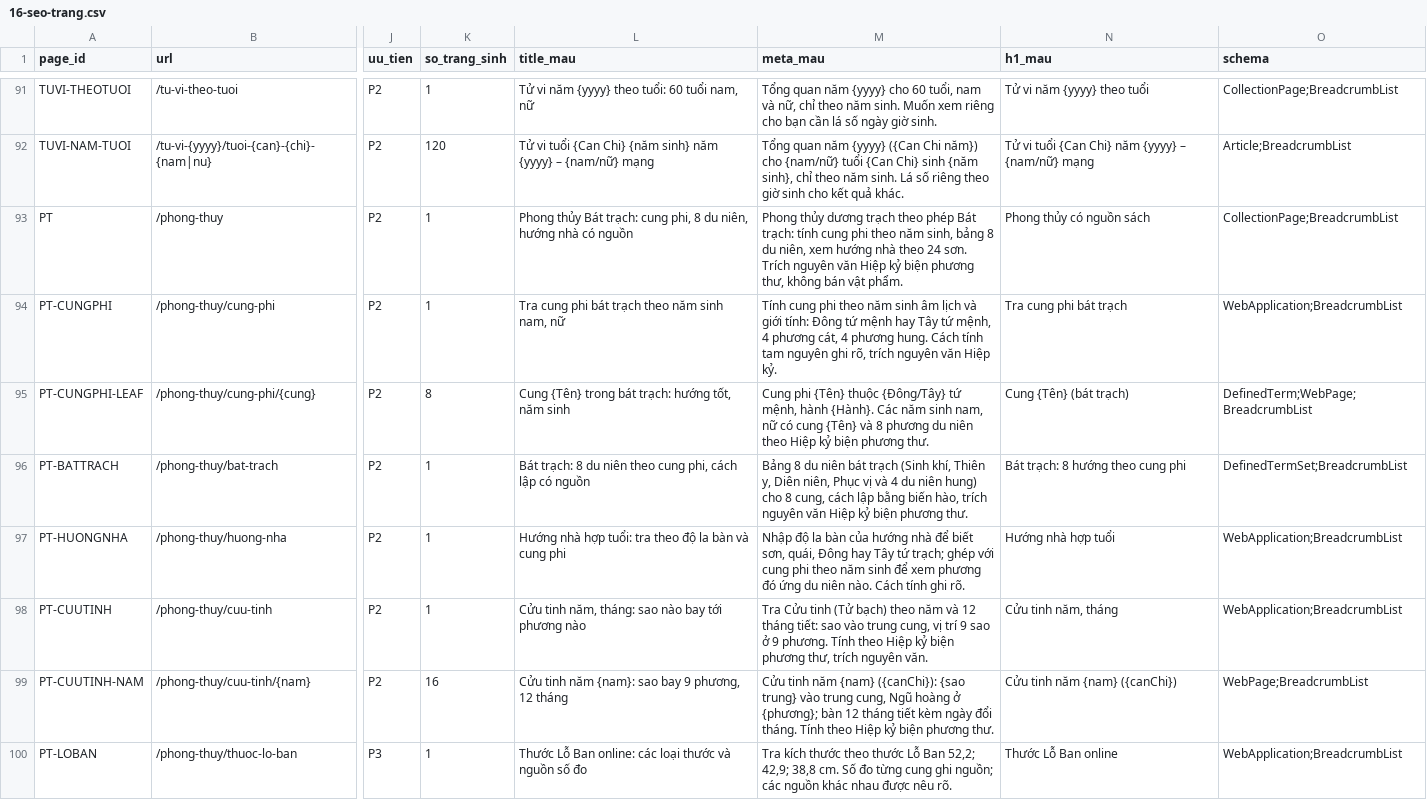
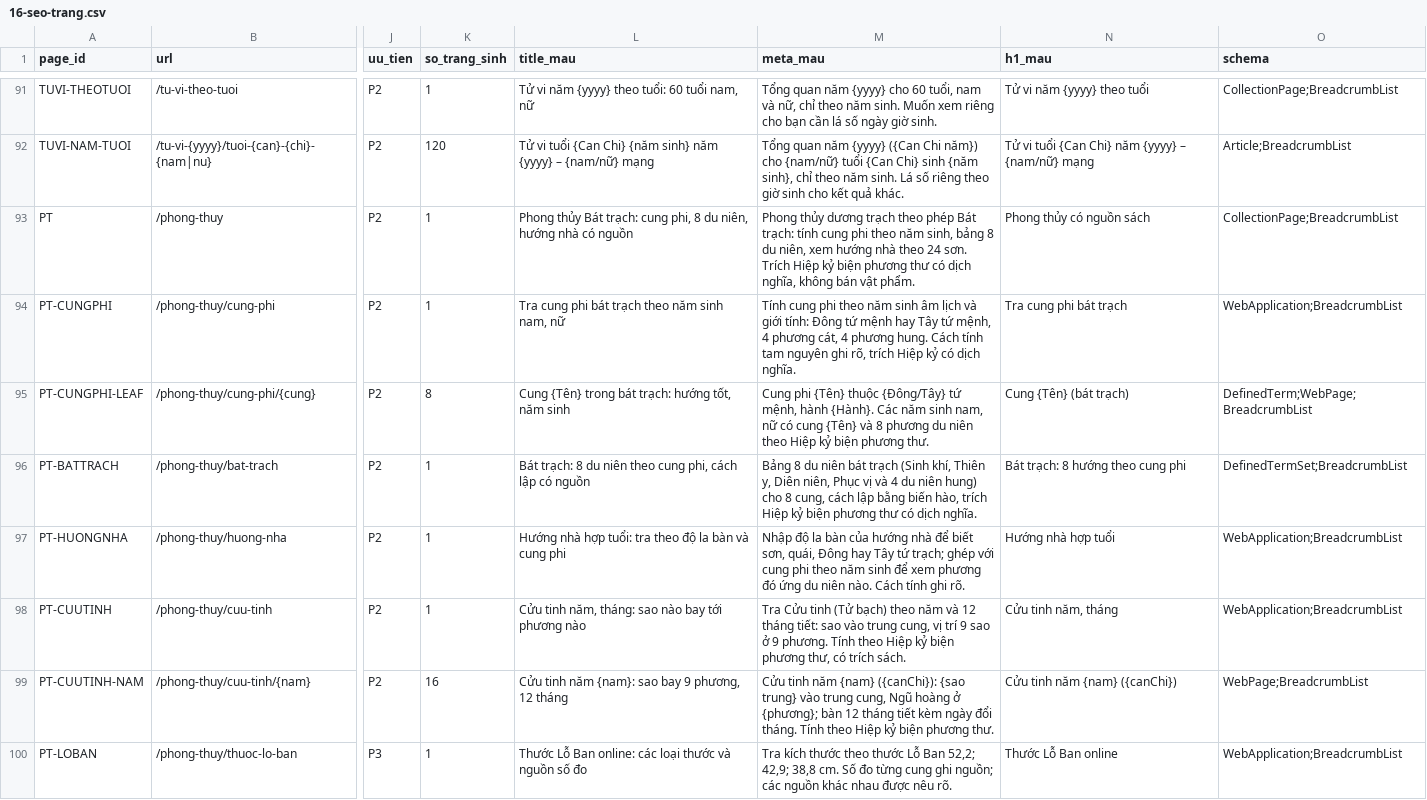
Before and after one commit to 3quang65/xemboi.vn, a CSV file: docs/v2/16-seo-trang.csv, drawn as a sheet; only a part is shown, gaps mark what is left out; the diff covers the shown part only; the diff names each change by its address in the sheet, - before the commit and + after, or states it on an @@ line.

```diff
--- a/docs/v2/16-seo-trang.csv
+++ b/docs/v2/16-seo-trang.csv
-M93 (meta_mau): …sơn. Trích nguyên văn Hiệp kỷ biện phương thư, không bán…
+M93 (meta_mau): …sơn. Trích Hiệp kỷ biện phương thư có dịch nghĩa, không bán…
-M94 (meta_mau): …rõ, trích nguyên văn Hiệp kỷ.
+M94 (meta_mau): …rõ, trích Hiệp kỷ có dịch nghĩa.
-M96 (meta_mau): …hào, trích nguyên văn Hiệp kỷ biện phương thư.
+M96 (meta_mau): …hào, trích Hiệp kỷ biện phương thư có dịch nghĩa.
-M98 (meta_mau): …phương thư, trích nguyên văn.
+M98 (meta_mau): …phương thư, có trích sách.
```
Also changed, not shown: 19 edited cells elsewhere in this file, 10 other files.
